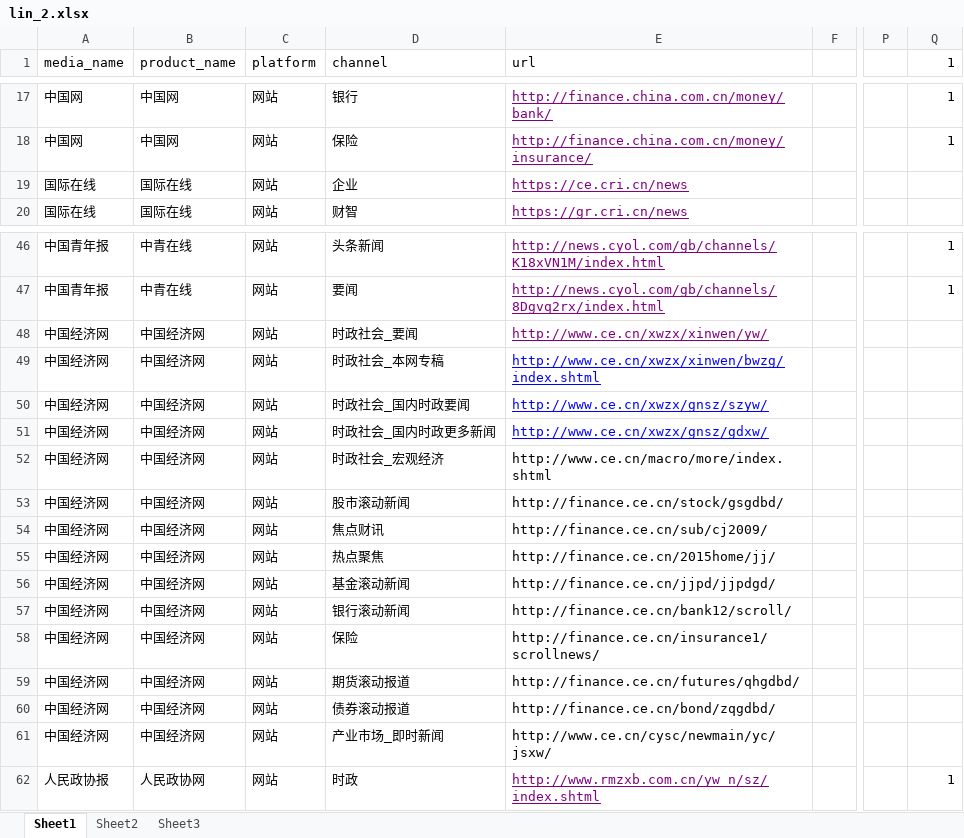
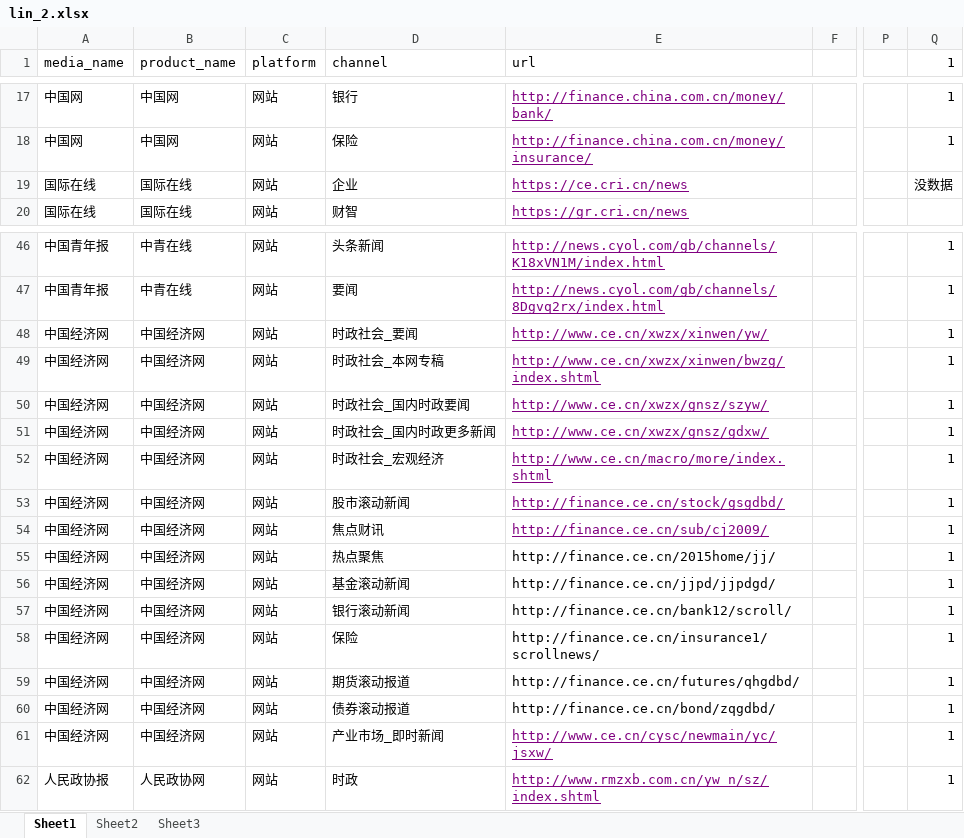
Before and after one commit to LinBaoChao/spider2, an Excel workbook: Doc/lin_2.xlsx, sheet Sheet1, drawn as a sheet; only a part is shown, gaps mark what is left out; values as stored, in another font and other column widths than the file's, no borders; the diff names each change by its address in the sheet, - before the commit and + after, or states it on an @@ line.

```diff
--- a/Doc/lin_2.xlsx (sheet Sheet1)
+++ b/Doc/lin_2.xlsx (sheet Sheet1)
-Q19 (1): (empty)
+Q19 (1): 没数据
-Q48:Q61 (1): (empty)
+Q48:Q61 (1): 1
-E49:E51 text colour: #0000FF
+E49:E51 text colour: #800080
@@ E52:E54 underline: off → on, text colour: black → #800080 @@
@@ E61 underline: off → on, text colour: black → #800080 @@
```
Also changed, not shown: Doc/lin.xlsx, 6 other files.
